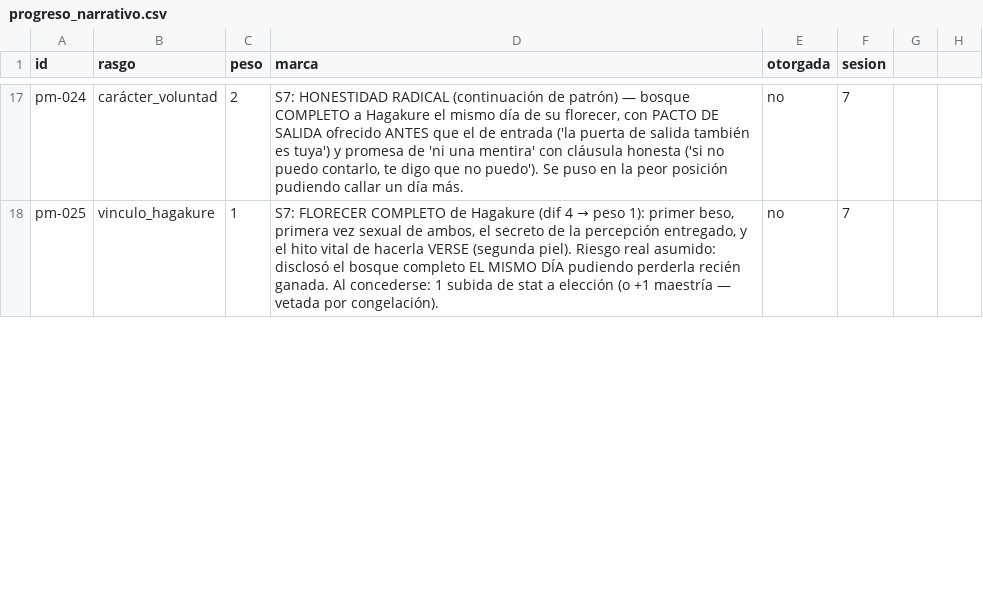
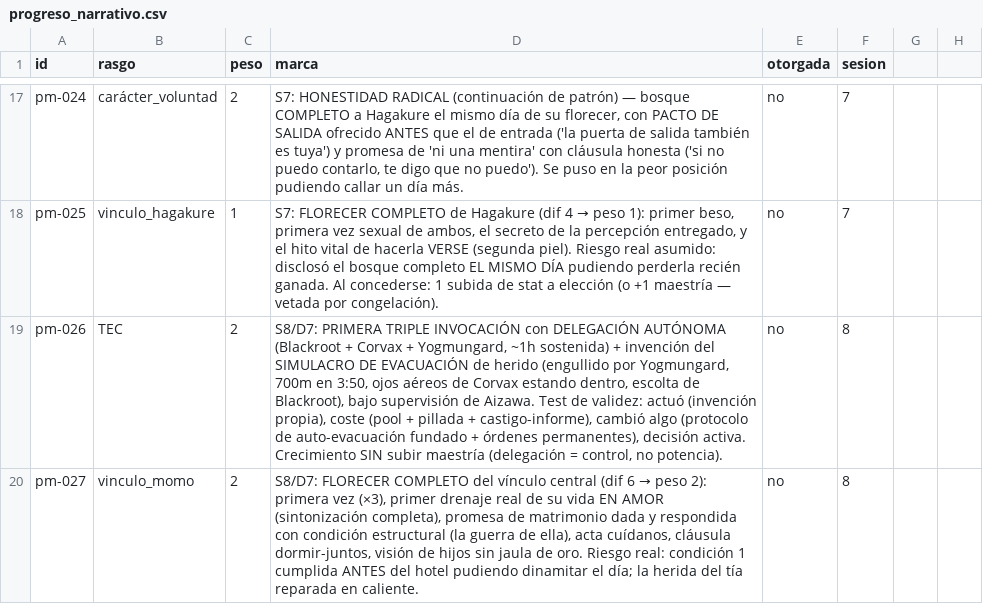
Before and after one commit to linusmandrake/rpg-myheroacademia-pc-pendiente, a CSV file: registros/progreso_narrativo.csv, drawn as a sheet; only a part is shown, gaps mark what is left out; the diff covers the shown part only; the diff names each change by its address in the sheet, - before the commit and + after, or states it on an @@ line.

```diff
--- a/registros/progreso_narrativo.csv
+++ b/registros/progreso_narrativo.csv
+row 19: pm-026 | TEC | 2 | S8/D7: PRIMERA TRIPLE INVOCACIÓN con DELEGACIÓN AUTÓNOMA (Blackroot + Corvax + Yogmungard, ~1h sostenida) + invención del SIMULACRO DE EVACUACIÓN de herido (engullido por Yogmungard, 700m en 3:50, ojos aéreos de Corvax estando dentro, escolta de Blackroot), bajo supervisión de Aizawa. Test de validez: actuó (invención propia), coste (pool + pillada + castigo-informe), cambió algo (protocolo de auto-evacuación fundado + órdenes permanentes), decisión activa. Crecimiento SIN subir maestría (delegación = control, no potencia). | no | 8
+row 20: pm-027 | vinculo_momo | 2 | S8/D7: FLORECER COMPLETO del vínculo central (dif 6 → peso 2): primera vez (×3), primer drenaje real de su vida EN AMOR (sintonización completa), promesa de matrimonio dada y respondida con condición estructural (la guerra de ella), acta cuídanos, cláusula dormir-juntos, visión de hijos sin jaula de oro. Riesgo real: condición 1 cumplida ANTES del hotel pudiendo dinamitar el día; la herida del tía reparada en caliente. | no | 8
```
Also changed, not shown: 1 added row and 4 edited cells elsewhere in this file, registros/conocimientos.csv, registros/mentores.csv, 9 other files.
